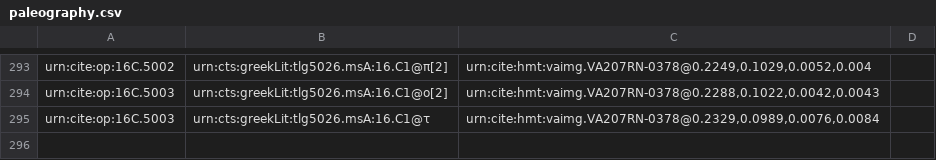
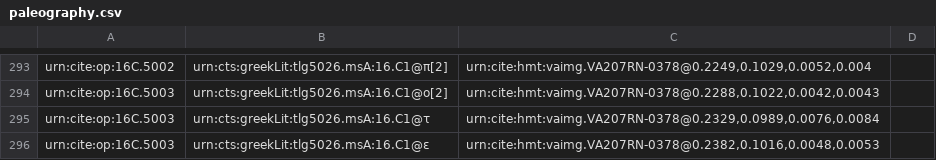
Before and after one commit to hmteditors/furman, a CSV file: TeamC/collections/paleography.csv, drawn as a sheet; only a part is shown, gaps mark what is left out.

Commit message:
Update paleography.csv

```diff
--- a/TeamC/collections/paleography.csv
+++ b/TeamC/collections/paleography.csv
@@ -295 +295,2 @@ urn:cite:op:16C.5003, urn:cts:greekLit:tlg5026.msA:16.C1@ο[2], "urn:cite:hmt:va
 urn:cite:op:16C.5003, urn:cts:greekLit:tlg5026.msA:16.C1@τ, "urn:cite:hmt:vaimg.VA207RN-0378@0.2329,0.0989,0.0076,0.0084",
+urn:cite:op:16C.5003, urn:cts:greekLit:tlg5026.msA:16.C1@ε, "urn:cite:hmt:vaimg.VA207RN-0378@0.2382,0.1016,0.0048,0.0053",
```
